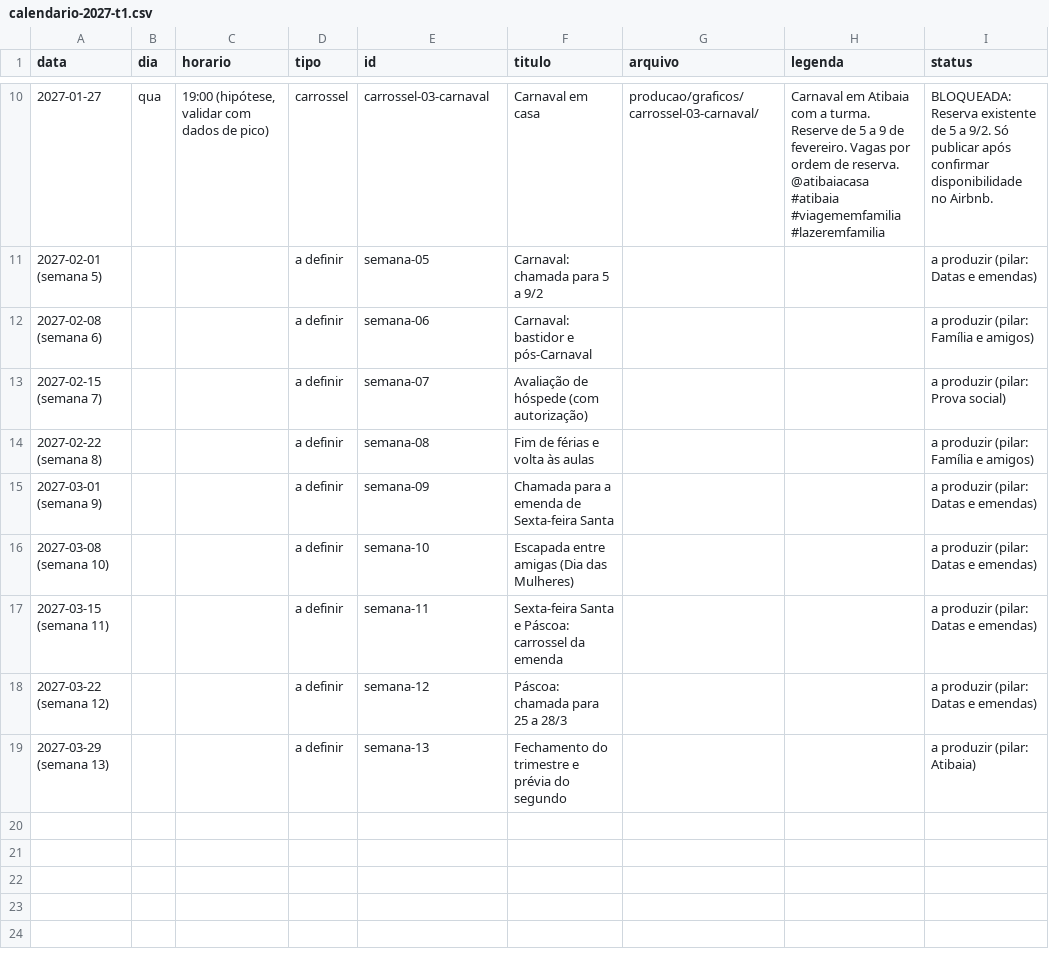
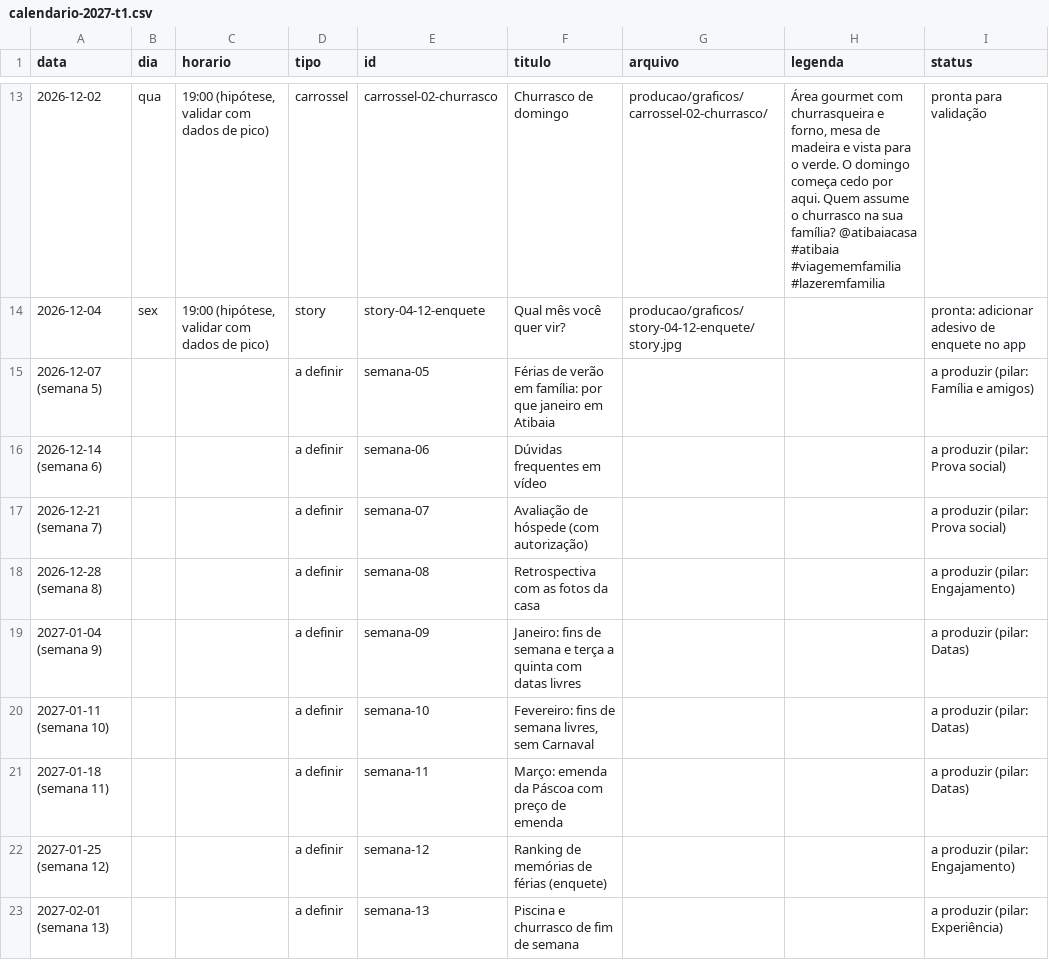
Before and after one commit to rafanonato/atibaiacasa, a CSV file: producao/calendario/calendario-2027-t1.csv, drawn as a sheet; only a part is shown, gaps mark what is left out; the diff covers the shown part only.

```diff
--- a/producao/calendario/calendario-2027-t1.csv
+++ b/producao/calendario/calendario-2027-t1.csv
@@ -24,12 +33,13 @@
-2027-01-27;qua;19:00 (hipótese, validar com dados de pico);carrossel;carrossel-03-carnaval;Carnaval em casa;producao/graficos/carrossel-03-carnaval/;"Carnaval em Atibaia com a turma. Reserve de 5 a 9 de fevereiro. Vagas por ordem de reserva. @atibaiacasa
-
-#atibaia #viagememfamilia #lazeremfamilia";BLOQUEADA: Reserva existente de 5 a 9/2. Só publicar após confirmar disponibilidade no Airbnb.
-2027-02-01 (semana 5);;;a definir;semana-05;Carnaval: chamada para 5 a 9/2;;;a produzir (pilar: Datas e emendas)
-2027-02-08 (semana 6);;;a definir;semana-06;Carnaval: bastidor e pós-Carnaval;;;a produzir (pilar: Família e amigos)
-2027-02-15 (semana 7);;;a definir;semana-07;Avaliação de hóspede (com autorização);;;a produzir (pilar: Prova social)
-2027-02-22 (semana 8);;;a definir;semana-08;Fim de férias e volta às aulas;;;a produzir (pilar: Família e amigos)
-2027-03-01 (semana 9);;;a definir;semana-09;Chamada para a emenda de Sexta-feira Santa;;;a produzir (pilar: Datas e emendas)
-2027-03-08 (semana 10);;;a definir;semana-10;Escapada entre amigas (Dia das Mulheres);;;a produzir (pilar: Datas e emendas)
-2027-03-15 (semana 11);;;a definir;semana-11;Sexta-feira Santa e Páscoa: carrossel da emenda;;;a produzir (pilar: Datas e emendas)
-2027-03-22 (semana 12);;;a definir;semana-12;Páscoa: chamada para 25 a 28/3;;;a produzir (pilar: Datas e emendas)
-2027-03-29 (semana 13);;;a definir;semana-13;Fechamento do trimestre e prévia do segundo;;;a produzir (pilar: Atibaia)
+2026-12-02;qua;19:00 (hipótese, validar com dados de pico);carrossel;carrossel-02-churrasco;Churrasco de domingo;producao/graficos/carrossel-02-churrasco/;"Área gourmet com churrasqueira e forno, mesa de madeira e vista para o verde. O domingo começa cedo por aqui. Quem assume o churrasco na sua família? @atibaiacasa
+
+#atibaia #viagememfamilia #lazeremfamilia";pronta para validação
+2026-12-04;sex;19:00 (hipótese, validar com dados de pico);story;story-04-12-enquete;Qual mês você quer vir?;producao/graficos/story-04-12-enquete/story.jpg;;pronta: adicionar adesivo de enquete no app
+2026-12-07 (semana 5);;;a definir;semana-05;Férias de verão em família: por que janeiro em Atibaia;;;a produzir (pilar: Família e amigos)
+2026-12-14 (semana 6);;;a definir;semana-06;Dúvidas frequentes em vídeo;;;a produzir (pilar: Prova social)
+2026-12-21 (semana 7);;;a definir;semana-07;Avaliação de hóspede (com autorização);;;a produzir (pilar: Prova social)
+2026-12-28 (semana 8);;;a definir;semana-08;Retrospectiva com as fotos da casa;;;a produzir (pilar: Engajamento)
+2027-01-04 (semana 9);;;a definir;semana-09;Janeiro: fins de semana e terça a quinta com datas livres;;;a produzir (pilar: Datas)
+2027-01-11 (semana 10);;;a definir;semana-10;Fevereiro: fins de semana livres, sem Carnaval;;;a produzir (pilar: Datas)
+2027-01-18 (semana 11);;;a definir;semana-11;Março: emenda da Páscoa com preço de emenda;;;a produzir (pilar: Datas)
+2027-01-25 (semana 12);;;a definir;semana-12;Ranking de memórias de férias (enquete);;;a produzir (pilar: Engajamento)
+2027-02-01 (semana 13);;;a definir;semana-13;Piscina e churrasco de fim de semana;;;a produzir (pilar: Experiência)
```
Also changed, not shown: 4 added rows, 1 removed row and 24 edited cells elsewhere in this file, 47 other files.
